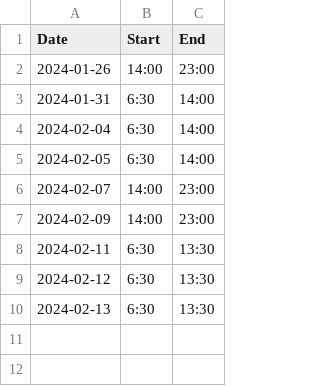
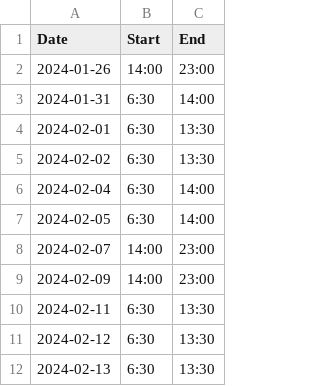
Before and after one commit to FrankieDeuce/Wags-Coverage, a CSV file: schedule.csv, drawn as a sheet; the diff names each change by its address in the sheet, - before the commit and + after, or states it on an @@ line.

Commit message:
Update schedule.csv

```diff
--- a/schedule.csv
+++ b/schedule.csv
+row 4: 2024-02-01 | 6:30 | 13:30
+row 5: 2024-02-02 | 6:30 | 13:30
```
